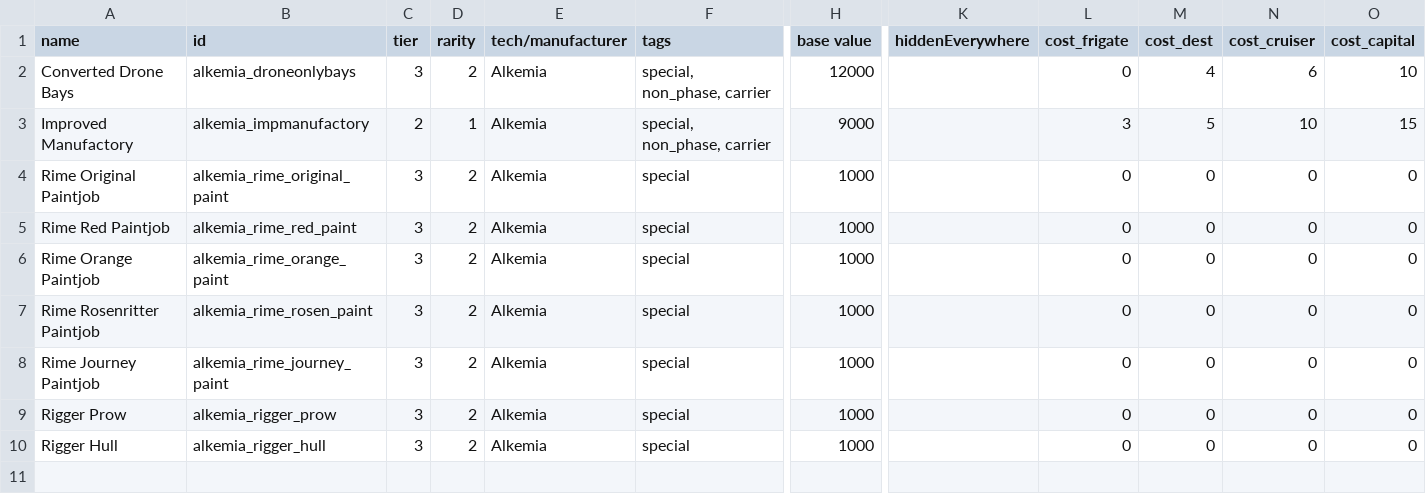
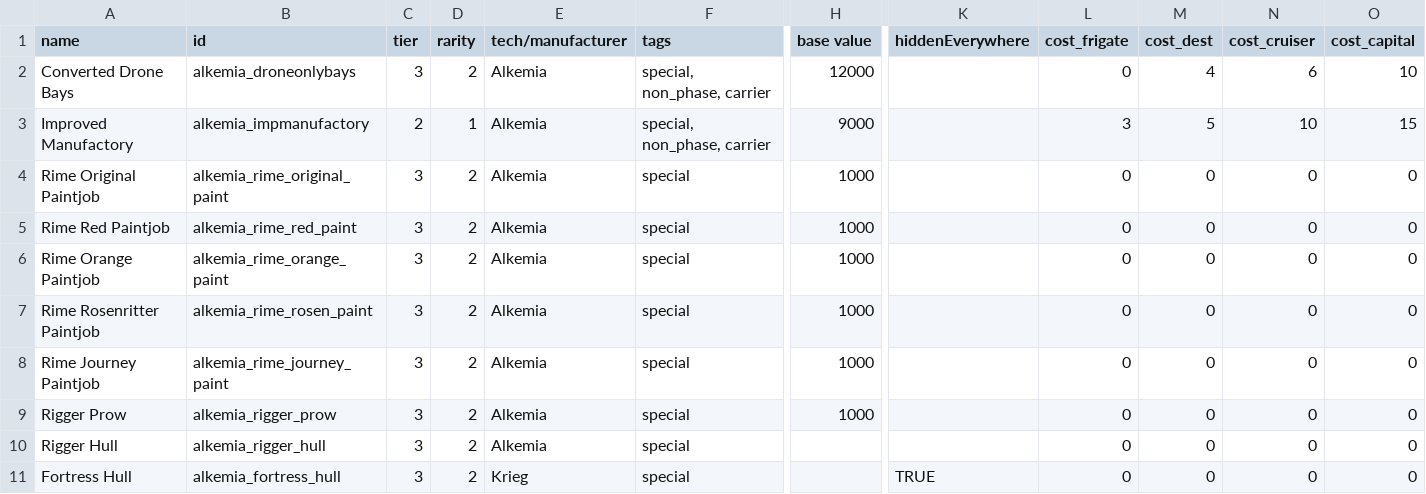
Before and after one commit to AlfredBroda/AlkemiaArmory, a CSV file: data/hullmods/hull_mods.csv, drawn as a sheet; only a part is shown, gaps mark what is left out; rows hold the shown columns only; the diff names each change by its address in the sheet, - before the commit and + after, or states it on an @@ line.

```diff
--- a/data/hullmods/hull_mods.csv
+++ b/data/hullmods/hull_mods.csv
-H10 (base value): 1000
+H10 (base value): (empty)
+row 11: Fortress Hull | alkemia_fortress_hull | 3 | 2 | Krieg | special |  | TRUE | 0 | 0 | 0 | 0
```
Also changed, not shown: data/hulls/ship_data.csv, data/hulls/wing_data.csv, 24 other files.
